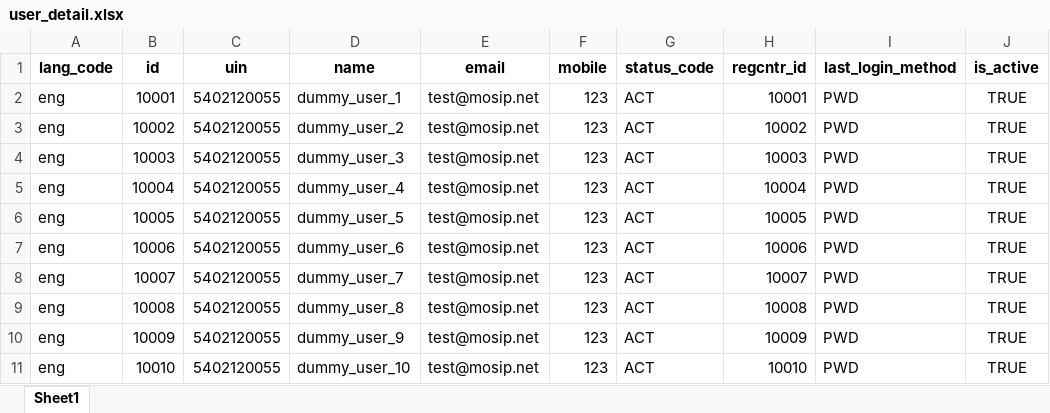
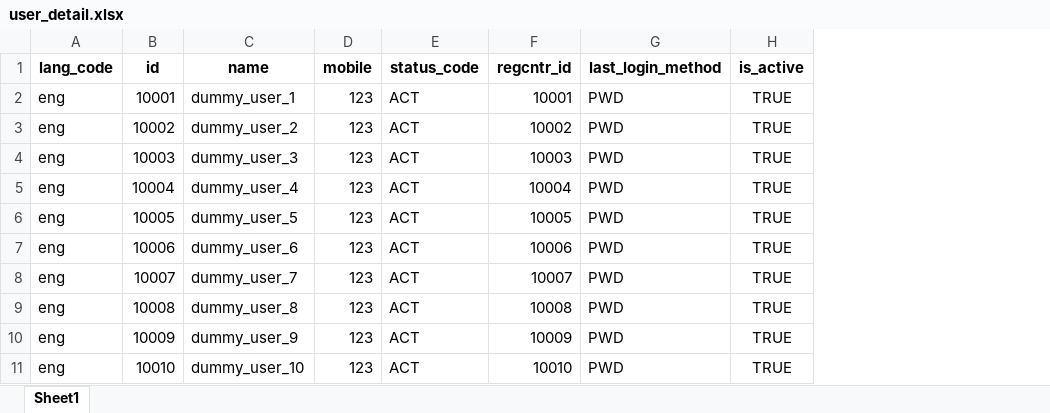
Before and after one commit to tf-nira/mosip-data_bkp, an Excel workbook: mosip_master/xlsx/user_detail.xlsx, sheet Sheet1, drawn as a sheet; only a part is shown; values as stored, in another font and other column widths than the file's, no borders; the diff names each change by its address in the sheet, - before the commit and + after, or states it on an @@ line.

Commit message:
updated all the xlsx sheets

```diff
--- a/mosip_master/xlsx/user_detail.xlsx (sheet Sheet1)
+++ b/mosip_master/xlsx/user_detail.xlsx (sheet Sheet1)
-column C (uin), rows 2-11: all 5402120055
-column E (email), rows 2-11: all test@mosip.net
```
Also changed, not shown: mosip_master/xlsx/identity_schema.xlsx, mosip_master/xlsx/reason_category.xlsx, 50 other files.
